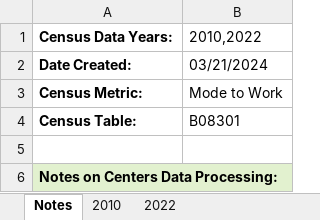
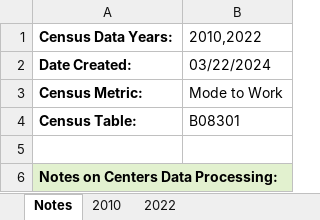
Before and after one commit to psrc/centers-monitoring-data-tools, an Excel workbook: output-data/metric_12.xlsx, sheet Notes, drawn as a sheet; only a part is shown; values as stored, in another font and other column widths than the file's, no borders; the diff covers the shown part only; the diff names each change by its address in the sheet, - before the commit and + after, or states it on an @@ line.

```diff
--- a/output-data/metric_12.xlsx (sheet Notes)
+++ b/output-data/metric_12.xlsx (sheet Notes)
-B2: 03/21/2024
+B2: 03/22/2024
```
Also changed, not shown: 1 edited cell elsewhere in this sheet, output-data/metric_20.xlsx, output-data/metric_20a.xlsx, 18 other files.
